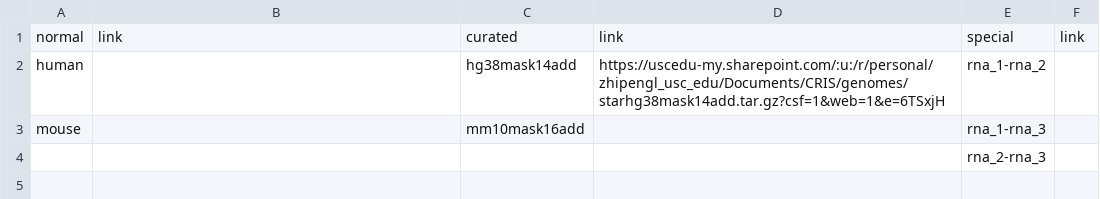
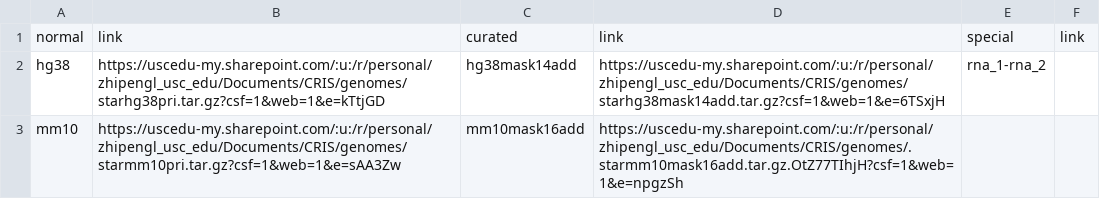
Before and after one commit to whl-usc/whl-usc.github.io, a CSV file: cris/csv/reference_genomes.csv, drawn as a sheet.

```diff
--- a/cris/csv/reference_genomes.csv
+++ b/cris/csv/reference_genomes.csv
@@ -1,4 +1,3 @@
 normal,link,curated,link,special,link
-human,,hg38mask14add,https://uscedu-my.sharepoint.com/:u:/r/personal/zhipengl_usc_edu/Documents/CRIS/genomes/starhg38mask14add.tar.gz?csf=1&web=1&e=6TSxjH,rna_1-rna_2,
-mouse,,mm10mask16add,,rna_1-rna_3,
-,,,,rna_2-rna_3,
+hg38,https://uscedu-my.sharepoint.com/:u:/r/personal/zhipengl_usc_edu/Documents/CRIS/genomes/starhg38pri.tar.gz?csf=1&web=1&e=kTtjGD,hg38mask14add,https://uscedu-my.sharepoint.com/:u:/r/personal/zhipengl_usc_edu/Documents/CRIS/genomes/starhg38mask14add.tar.gz?csf=1&web=1&e=6TSxjH,rna_1-rna_2,
+mm10,https://uscedu-my.sharepoint.com/:u:/r/personal/zhipengl_usc_edu/Documents/CRIS/genomes/starmm10pri.tar.gz?csf=1&web=1&e=sAA3Zw,mm10mask16add,https://uscedu-my.sharepoint.com/:u:/r/personal/zhipengl_usc_edu/Documents/CRIS/genomes/.starmm10mask16add.tar.gz.OtZ77TIhjH?csf=1&web=1&e=npgzSh,,
```
Also changed, not shown: cris/csv/datasets.csv, 3 other files.
